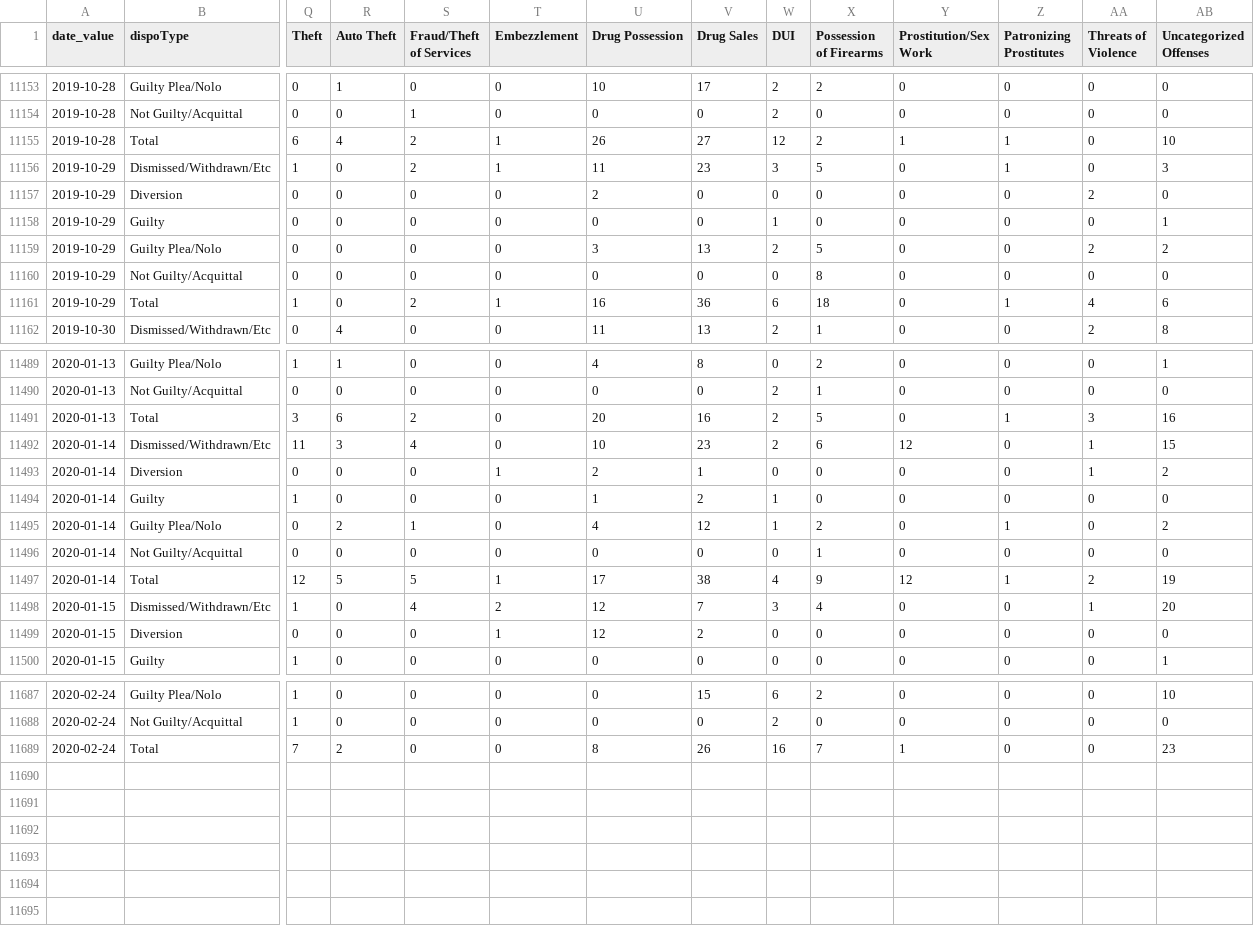
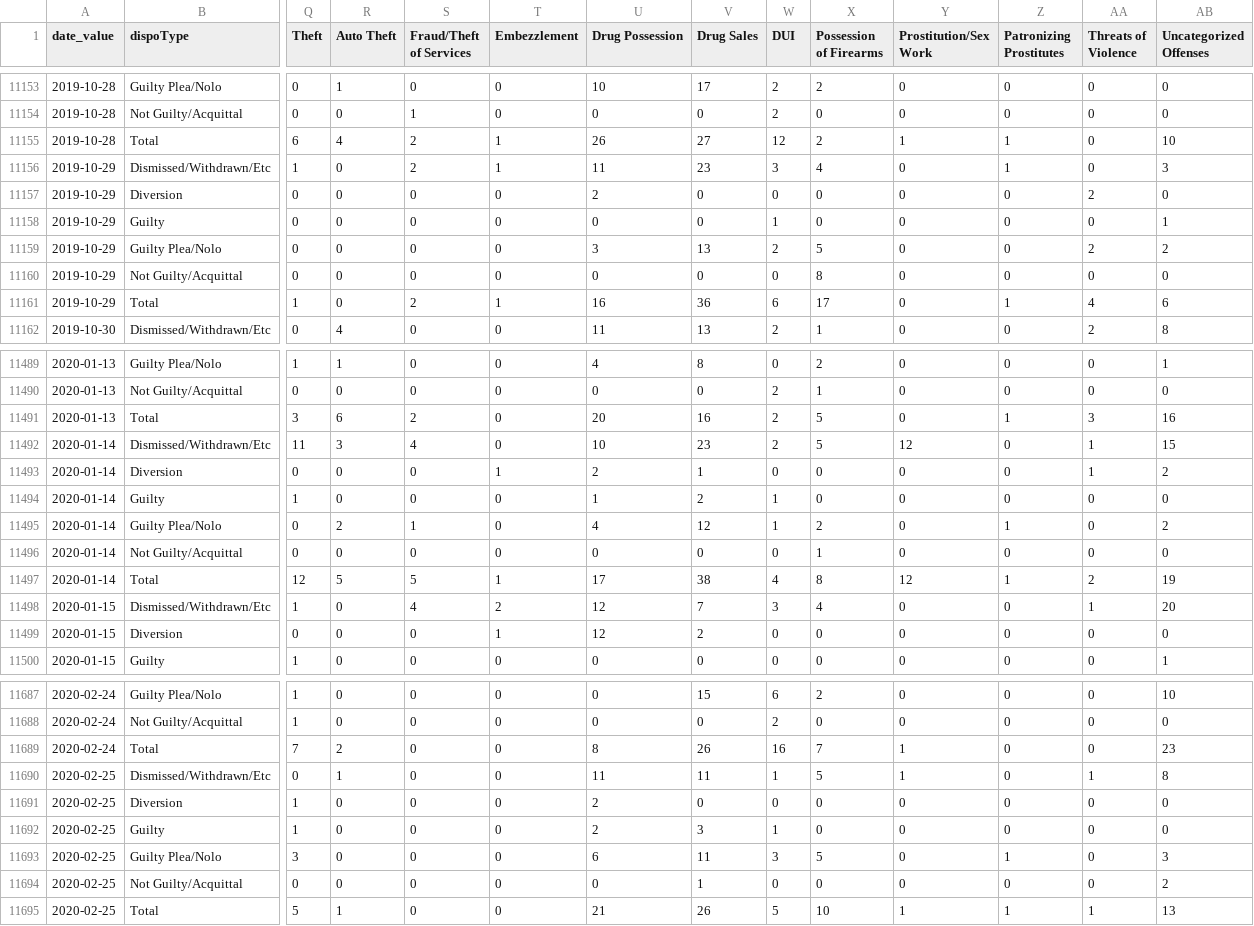
Before and after one commit to PhillyDistrictAttorneysOffice/phillydao-public-data, a CSV file: docs/data/case_outcomes_data_daily_citywide.csv, drawn as a sheet; only a part is shown, gaps mark what is left out; rows hold the shown columns only; the diff names each change by its address in the sheet, - before the commit and + after, or states it on an @@ line.

```diff
--- a/docs/data/case_outcomes_data_daily_citywide.csv
+++ b/docs/data/case_outcomes_data_daily_citywide.csv
-X11156 (Possession of Firearms): 5
+X11156 (Possession of Firearms): 4
-X11161 (Possession of Firearms): 18
+X11161 (Possession of Firearms): 17
-X11492 (Possession of Firearms): 6
+X11492 (Possession of Firearms): 5
-X11497 (Possession of Firearms): 9
+X11497 (Possession of Firearms): 8
+row 11690: 2020-02-25 | Dismissed/Withdrawn/Etc | 0 | 1 | 0 | 0 | 11 | 11 | 1 | 5 | 1 | 0 | 1 | 8
+row 11691: 2020-02-25 | Diversion | 1 | 0 | 0 | 0 | 2 | 0 | 0 | 0 | 0 | 0 | 0 | 0
+row 11692: 2020-02-25 | Guilty | 1 | 0 | 0 | 0 | 2 | 3 | 1 | 0 | 0 | 0 | 0 | 0
+row 11693: 2020-02-25 | Guilty Plea/Nolo | 3 | 0 | 0 | 0 | 6 | 11 | 3 | 5 | 0 | 1 | 0 | 3
+row 11694: 2020-02-25 | Not Guilty/Acquittal | 0 | 0 | 0 | 0 | 0 | 1 | 0 | 0 | 0 | 0 | 0 | 2
+row 11695: 2020-02-25 | Total | 5 | 1 | 0 | 0 | 21 | 26 | 5 | 10 | 1 | 1 | 1 | 13
```
Also changed, not shown: docs/data/charges_data_daily_citywide.csv, docs/data/future_years_incarceration_data_daily_citywide.csv, 42 other files.
